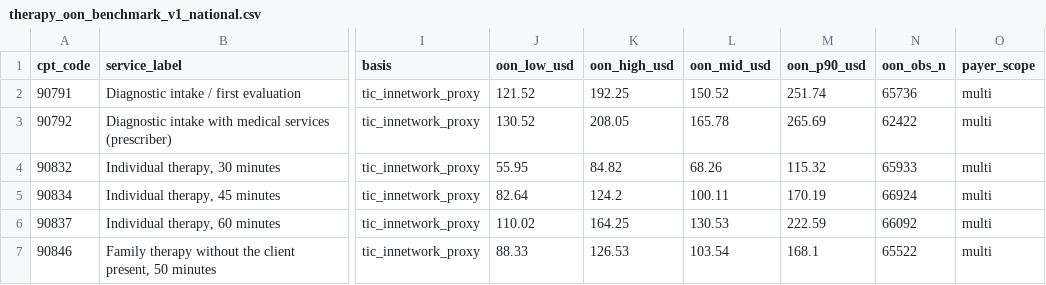
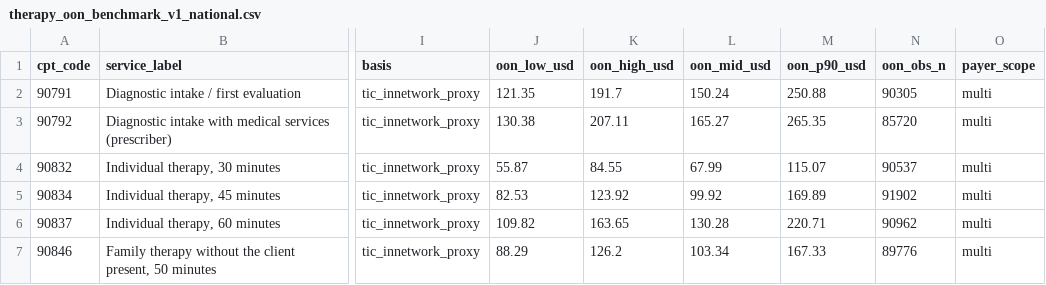
Before and after one commit to coralehr/therapy-reimbursement-benchmark, a CSV file: data/v1/therapy_oon_benchmark_v1_national.csv, drawn as a sheet; only a part is shown, gaps mark what is left out; the diff covers the shown part only; the diff names each change by its address in the sheet, - before the commit and + after, or states it on an @@ line.

```diff
--- a/data/v1/therapy_oon_benchmark_v1_national.csv
+++ b/data/v1/therapy_oon_benchmark_v1_national.csv
-J2 (oon_low_usd): 121.52
+J2 (oon_low_usd): 121.35
-K2 (oon_high_usd): 192.25
+K2 (oon_high_usd): 191.7
-L2 (oon_mid_usd): 150.52
+L2 (oon_mid_usd): 150.24
-M2 (oon_p90_usd): 251.74
+M2 (oon_p90_usd): 250.88
-N2 (oon_obs_n): 65736
+N2 (oon_obs_n): 90305
-J3 (oon_low_usd): 130.52
+J3 (oon_low_usd): 130.38
-K3 (oon_high_usd): 208.05
+K3 (oon_high_usd): 207.11
-L3 (oon_mid_usd): 165.78
+L3 (oon_mid_usd): 165.27
-M3 (oon_p90_usd): 265.69
+M3 (oon_p90_usd): 265.35
-N3 (oon_obs_n): 62422
+N3 (oon_obs_n): 85720
-J4 (oon_low_usd): 55.95
+J4 (oon_low_usd): 55.87
-K4 (oon_high_usd): 84.82
+K4 (oon_high_usd): 84.55
-L4 (oon_mid_usd): 68.26
+L4 (oon_mid_usd): 67.99
-M4 (oon_p90_usd): 115.32
+M4 (oon_p90_usd): 115.07
-N4 (oon_obs_n): 65933
+N4 (oon_obs_n): 90537
-J5 (oon_low_usd): 82.64
+J5 (oon_low_usd): 82.53
-K5 (oon_high_usd): 124.2
+K5 (oon_high_usd): 123.92
-L5 (oon_mid_usd): 100.11
+L5 (oon_mid_usd): 99.92
-M5 (oon_p90_usd): 170.19
+M5 (oon_p90_usd): 169.89
-N5 (oon_obs_n): 66924
+N5 (oon_obs_n): 91902
-J6 (oon_low_usd): 110.02
+J6 (oon_low_usd): 109.82
-K6 (oon_high_usd): 164.25
+K6 (oon_high_usd): 163.65
-L6 (oon_mid_usd): 130.53
+L6 (oon_mid_usd): 130.28
-M6 (oon_p90_usd): 222.59
+M6 (oon_p90_usd): 220.71
-N6 (oon_obs_n): 66092
+N6 (oon_obs_n): 90962
-J7 (oon_low_usd): 88.33
+J7 (oon_low_usd): 88.29
-K7 (oon_high_usd): 126.53
+K7 (oon_high_usd): 126.2
-L7 (oon_mid_usd): 103.54
+L7 (oon_mid_usd): 103.34
-M7 (oon_p90_usd): 168.1
+M7 (oon_p90_usd): 167.33
-N7 (oon_obs_n): 65522
+N7 (oon_obs_n): 89776
```
Also changed, not shown: 65 edited cells elsewhere in this file, data/v1/therapy_oon_benchmark_v1_by_locality.csv, 4 other files.
